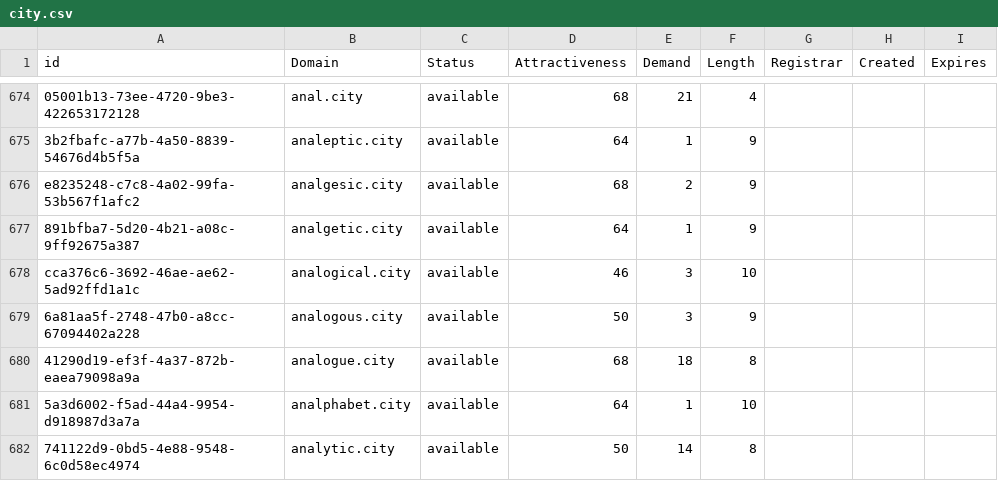
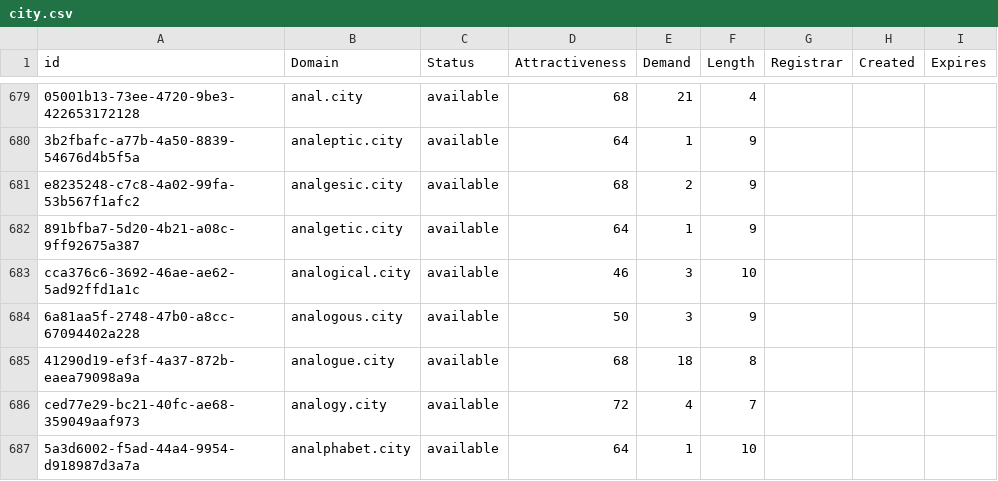
Before and after one commit to UniqueDomains/city-oneword-domains, a CSV file: city.csv, drawn as a sheet; only a part is shown, gaps mark what is left out; the shorter side is filled out with more unchanged rows; the diff covers the shown part only.

```diff
--- a/city.csv
+++ b/city.csv
@@ -680,2 +685,3 @@ cca376c6-3692-46ae-ae62-5ad92ffd1a1c,analogical.city,available,46,3,10,,,
 41290d19-ef3f-4a37-872b-eaea79098a9a,analogue.city,available,68,18,8,,,
+ced77e29-bc21-40fc-ae68-359049aaf973,analogy.city,available,72,4,7,,,
 5a3d6002-f5ad-44a4-9954-d918987d3a7a,analphabet.city,available,64,1,10,,,
```
Also changed, not shown: 22 added rows and 2 edited cells elsewhere in this file, 2 other files.
